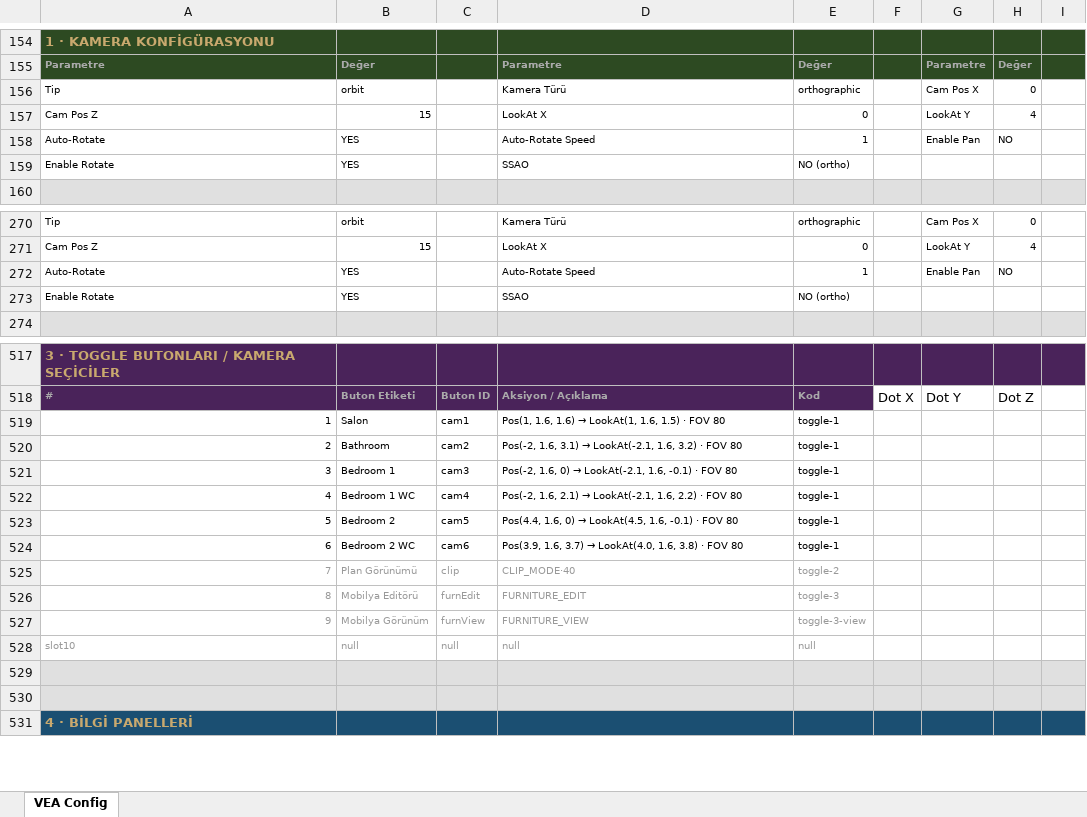
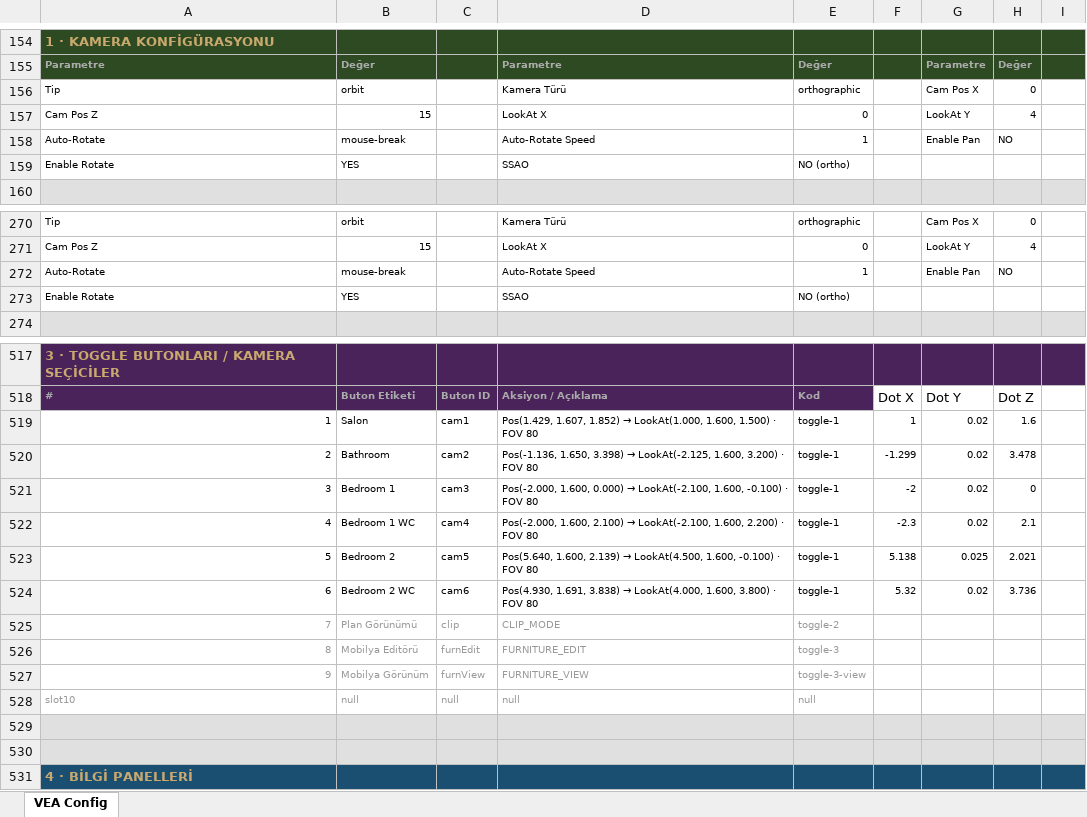
Before and after one commit to decentralize-dfw/domvs, an Excel workbook: demo3/demo3-input_4.xlsx, sheet VEA Config, drawn as a sheet; only a part is shown, gaps mark what is left out; values as stored, in another font and other column widths than the file's, no borders; the diff names each change by its address in the sheet, - before the commit and + after, or states it on an @@ line.

```diff
--- a/demo3/demo3-input_4.xlsx (sheet VEA Config)
+++ b/demo3/demo3-input_4.xlsx (sheet VEA Config)
-B158: YES
+B158: mouse-break
-B272: YES
+B272: mouse-break
@@ D519: Pos(1, 1.6, 1.6) → LookAt(1, 1.6, 1.5) · FOV… → Pos(1.429, 1.607, 1.852) → LookAt(1.000, 1.600, 1.500) · FOV… @@
-F519: (empty)
+F519: 1
-G519:G522: (empty)
+G519:G522: 0.02
-H519: (empty)
+H519: 1.6
@@ D520: Pos(-2, 1.6, 3.1) → LookAt(-2.1, 1.6, 3.2) · FOV… → Pos(-1.136, 1.650, 3.398) → LookAt(-2.125, 1.600, 3.200) · FOV… @@
-F520: (empty)
+F520: -1.299
-H520: (empty)
+H520: 3.478
@@ D521: Pos(-2, 1.6, 0) → LookAt(-2.1, 1.6, -0.1) · FOV… → Pos(-2.000, 1.600, 0.000) → LookAt(-2.100, 1.600, -0.100) · FOV… @@
-F521: (empty)
+F521: -2
-H521: (empty)
+H521: 0
@@ D522: Pos(-2, 1.6, 2.1) → LookAt(-2.1, 1.6, 2.2) · FOV… → Pos(-2.000, 1.600, 2.100) → LookAt(-2.100, 1.600, 2.200) · FOV… @@
-F522: (empty)
+F522: -2.3
-H522: (empty)
+H522: 2.1
@@ D523: Pos(4.4, 1.6, 0) → LookAt(4.5, 1.6, -0.1) · FOV… → Pos(5.640, 1.600, 2.139) → LookAt(4.500, 1.600, -0.100) · FOV… @@
-F523: (empty)
+F523: 5.138
-G523: (empty)
+G523: 0.025
-H523: (empty)
+H523: 2.021
@@ D524: Pos(3.9, 1.6, 3.7) → LookAt(4.0, 1.6, 3.8) · FOV… → Pos(4.930, 1.691, 3.838) → LookAt(4.000, 1.600, 3.800) · FOV… @@
-F524: (empty)
+F524: 5.32
-G524: (empty)
+G524: 0.02
-H524: (empty)
+H524: 3.736
-D525: CLIP_MODE·40
+D525: CLIP_MODE
```
